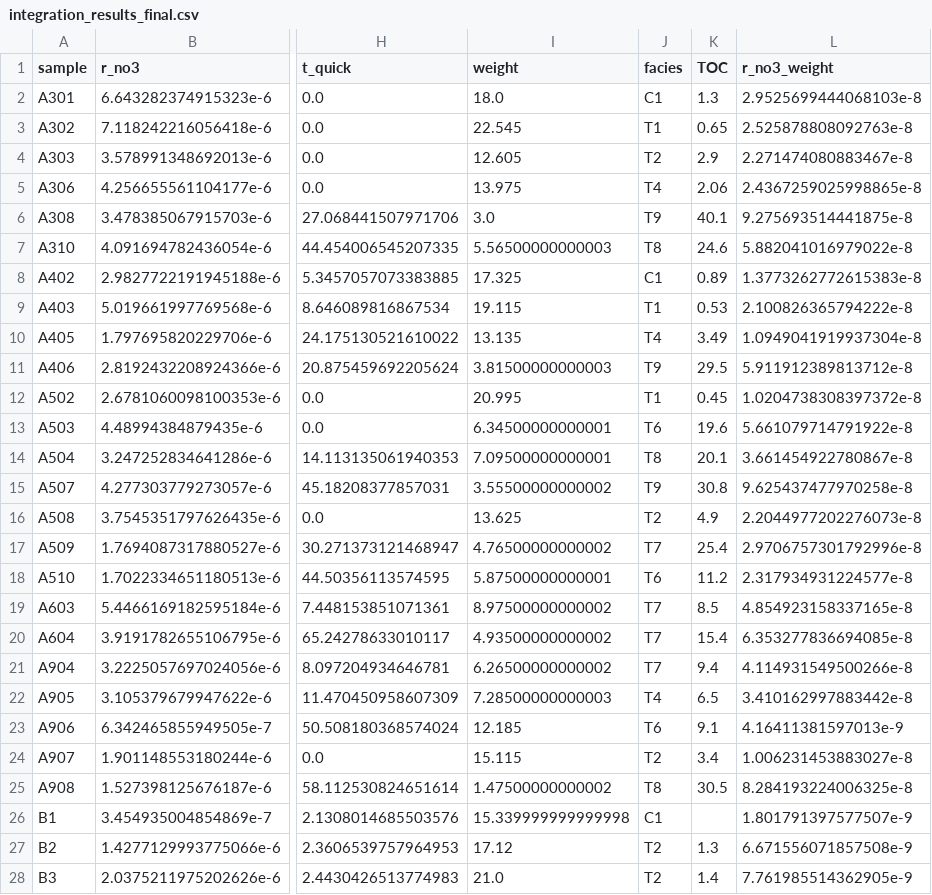
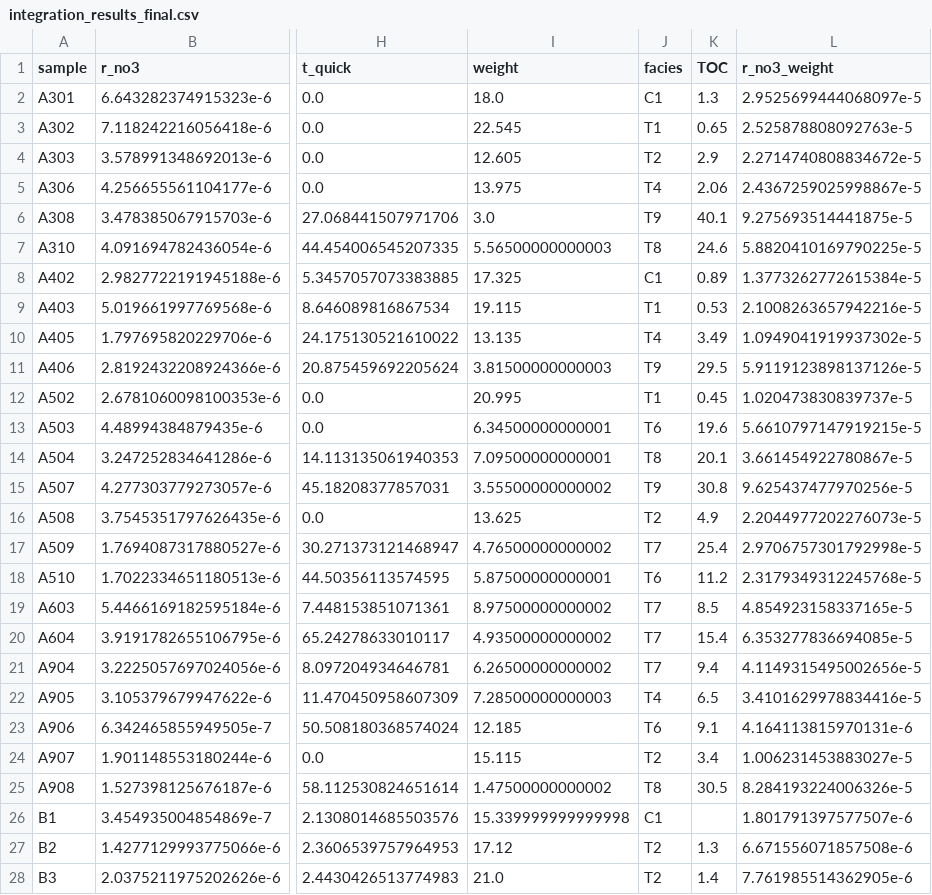
Before and after one commit to vcantarella/AmmerBatch, a CSV file: data/exp_pro/integration_results_final.csv, drawn as a sheet; only a part is shown, gaps mark what is left out; the diff covers the shown part only; the diff names each change by its address in the sheet, - before the commit and + after, or states it on an @@ line.

```diff
--- a/data/exp_pro/integration_results_final.csv
+++ b/data/exp_pro/integration_results_final.csv
-L2 (r_no3_weight): 2.9525699444068103e-8
+L2 (r_no3_weight): 2.9525699444068097e-5
-L3 (r_no3_weight): 2.525878808092763e-8
+L3 (r_no3_weight): 2.525878808092763e-5
-L4 (r_no3_weight): 2.271474080883467e-8
+L4 (r_no3_weight): 2.2714740808834672e-5
-L5 (r_no3_weight): 2.4367259025998865e-8
+L5 (r_no3_weight): 2.4367259025998867e-5
-L6 (r_no3_weight): 9.275693514441875e-8
+L6 (r_no3_weight): 9.275693514441875e-5
-L7 (r_no3_weight): 5.882041016979022e-8
+L7 (r_no3_weight): 5.8820410169790225e-5
-L8 (r_no3_weight): 1.3773262772615383e-8
+L8 (r_no3_weight): 1.3773262772615384e-5
-L9 (r_no3_weight): 2.100826365794222e-8
+L9 (r_no3_weight): 2.1008263657942216e-5
-L10 (r_no3_weight): 1.0949041919937304e-8
+L10 (r_no3_weight): 1.0949041919937302e-5
-L11 (r_no3_weight): 5.911912389813712e-8
+L11 (r_no3_weight): 5.9119123898137126e-5
-L12 (r_no3_weight): 1.0204738308397372e-8
+L12 (r_no3_weight): 1.020473830839737e-5
-L13 (r_no3_weight): 5.661079714791922e-8
+L13 (r_no3_weight): 5.6610797147919215e-5
-L14 (r_no3_weight): 3.661454922780867e-8
+L14 (r_no3_weight): 3.661454922780867e-5
-L15 (r_no3_weight): 9.625437477970258e-8
+L15 (r_no3_weight): 9.625437477970256e-5
-L16 (r_no3_weight): 2.2044977202276073e-8
+L16 (r_no3_weight): 2.2044977202276073e-5
-L17 (r_no3_weight): 2.9706757301792996e-8
+L17 (r_no3_weight): 2.9706757301792998e-5
-L18 (r_no3_weight): 2.317934931224577e-8
+L18 (r_no3_weight): 2.3179349312245768e-5
-L19 (r_no3_weight): 4.854923158337165e-8
+L19 (r_no3_weight): 4.854923158337165e-5
-L20 (r_no3_weight): 6.353277836694085e-8
+L20 (r_no3_weight): 6.353277836694085e-5
-L21 (r_no3_weight): 4.114931549500266e-8
+L21 (r_no3_weight): 4.1149315495002656e-5
-L22 (r_no3_weight): 3.410162997883442e-8
+L22 (r_no3_weight): 3.4101629978834416e-5
-L23 (r_no3_weight): 4.16411381597013e-9
+L23 (r_no3_weight): 4.164113815970131e-6
-L24 (r_no3_weight): 1.006231453883027e-8
+L24 (r_no3_weight): 1.006231453883027e-5
-L25 (r_no3_weight): 8.284193224006325e-8
+L25 (r_no3_weight): 8.284193224006326e-5
-L26 (r_no3_weight): 1.801791397577507e-9
+L26 (r_no3_weight): 1.801791397577507e-6
-L27 (r_no3_weight): 6.671556071857508e-9
+L27 (r_no3_weight): 6.671556071857508e-6
-L28 (r_no3_weight): 7.761985514362905e-9
+L28 (r_no3_weight): 7.761985514362905e-6
```
Also changed, not shown: 13 edited cells elsewhere in this file, data/exp_pro/facies_results.csv, data/external/velocity_facies.csv, 6 other files.
